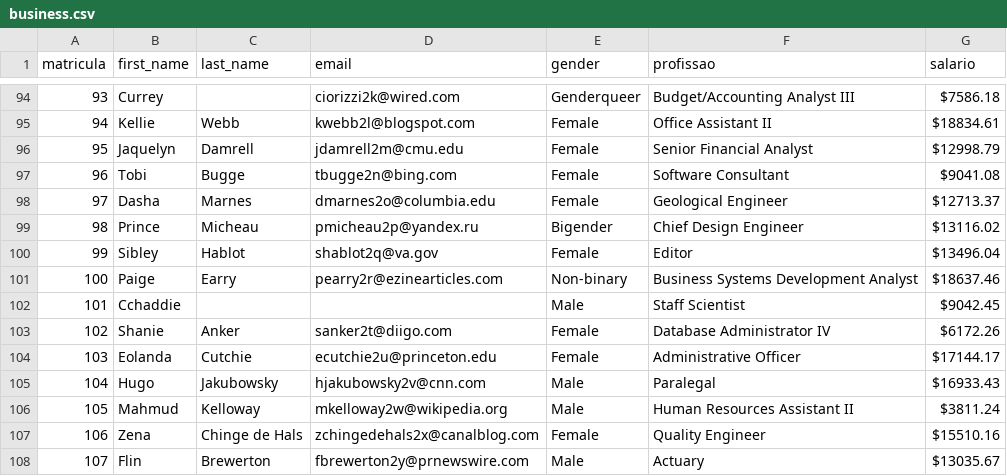
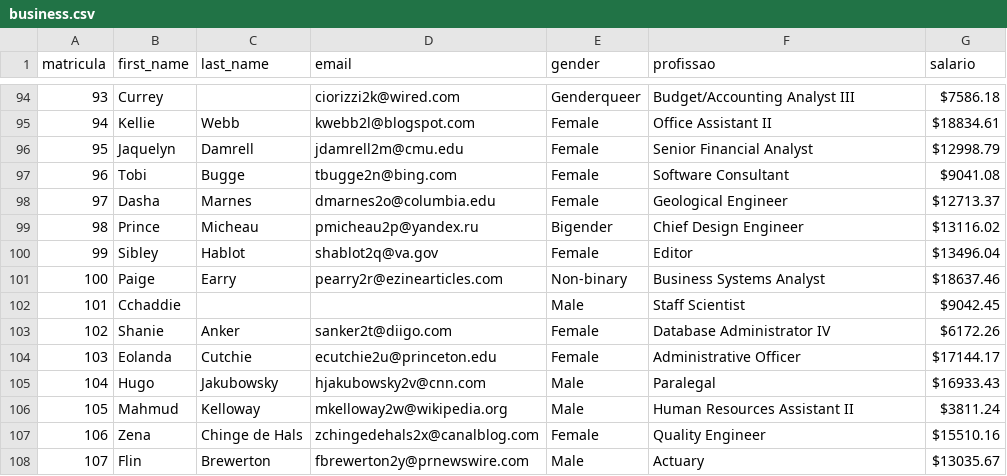
Before and after one commit to DanielBorbafs/study, a CSV file: pandas/training01/business.csv, drawn as a sheet; only a part is shown, gaps mark what is left out.

```diff
--- a/pandas/training01/business.csv
+++ b/pandas/training01/business.csv
@@ -100,3 +100,3 @@ matricula,first_name,last_name,email,gender,profissao,salario
 99,Sibley,Hablot,shablot2q@va.gov,Female,Editor,$13496.04
-100,Paige,Earry,pearry2r@ezinearticles.com,Non-binary,Business Systems Development Analyst,$18637.46
+100,Paige,Earry,pearry2r@ezinearticles.com,Non-binary,Business Systems Analyst,$18637.46
 101,Cchaddie,,,Male,Staff Scientist,$9042.45
```
Also changed, not shown: 3 other files.
